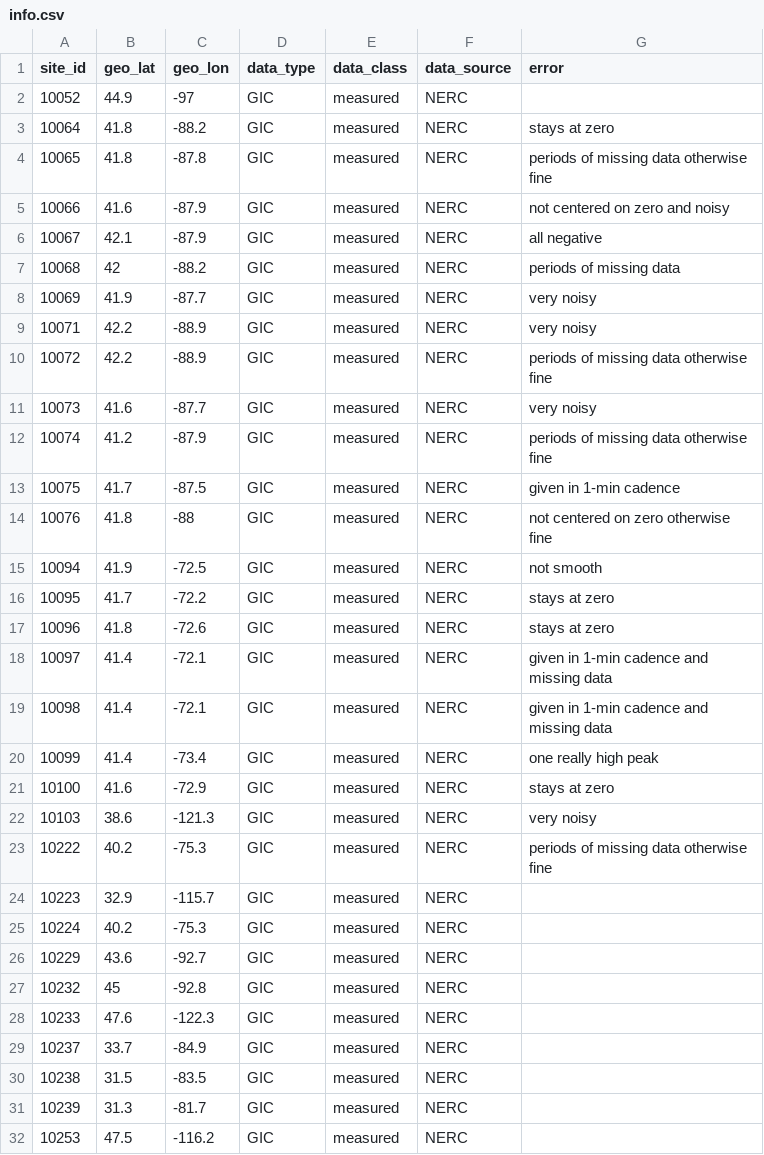
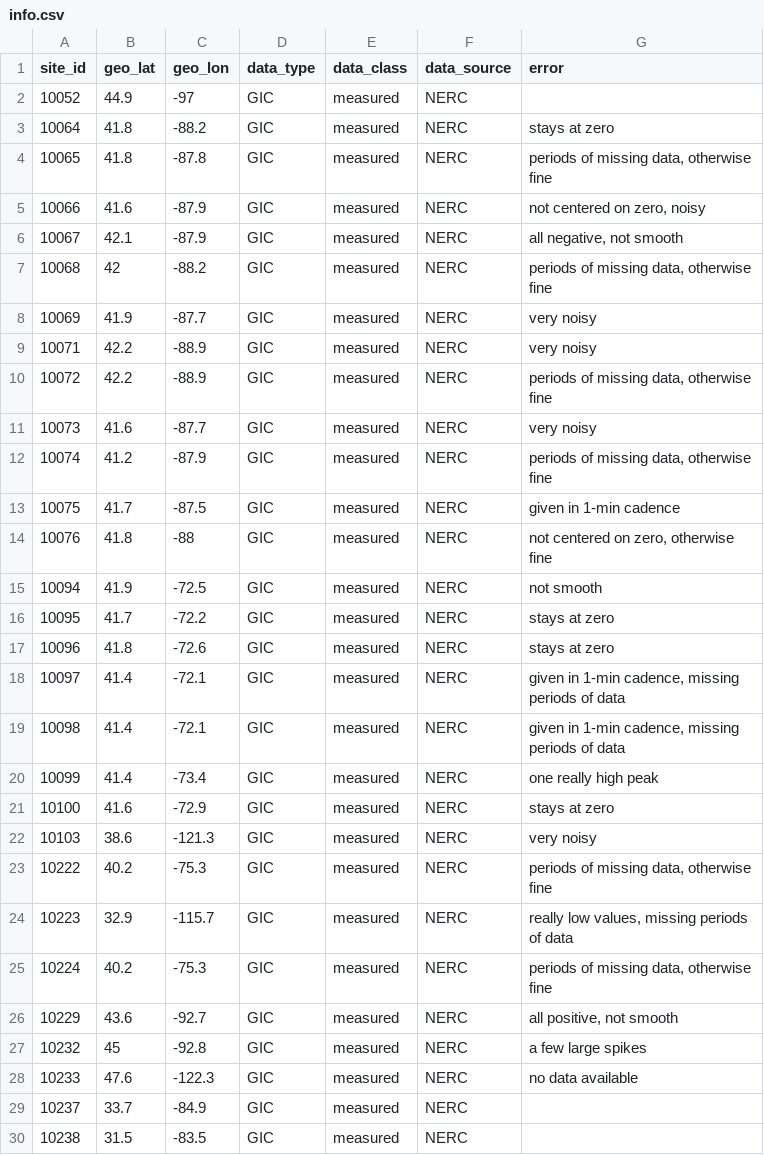
Before and after one commit to lucywilkerson/SWERVE, a CSV file: info/info.csv, drawn as a sheet; only a part is shown; the shorter side is filled out with more unchanged rows; the diff names each change by its address in the sheet, - before the commit and + after, or states it on an @@ line.

Commit message:
Update info.csv

```diff
--- a/info/info.csv
+++ b/info/info.csv
-G4 (error): periods of missing data otherwise fine
+G4 (error): periods of missing data, otherwise fine
-G5 (error): not centered on zero and noisy
+G5 (error): not centered on zero, noisy
-G6 (error): all negative
+G6 (error): all negative, not smooth
-G7 (error): periods of missing data
+G7 (error): periods of missing data, otherwise fine
-G10 (error): periods of missing data otherwise fine
+G10 (error): periods of missing data, otherwise fine
-G12 (error): periods of missing data otherwise fine
+G12 (error): periods of missing data, otherwise fine
-G14 (error): not centered on zero otherwise fine
+G14 (error): not centered on zero, otherwise fine
-G18:G19 (error): given in 1-min cadence and missing data
+G18:G19 (error): given in 1-min cadence, missing periods of data
-G23 (error): periods of missing data otherwise fine
+G23 (error): periods of missing data, otherwise fine
-G24 (error): (empty)
+G24 (error): really low values, missing periods of data
-G25 (error): (empty)
+G25 (error): periods of missing data, otherwise fine
-G26 (error): (empty)
+G26 (error): all positive, not smooth
-G27 (error): (empty)
+G27 (error): a few large spikes
-G28 (error): (empty)
+G28 (error): no data available
```
